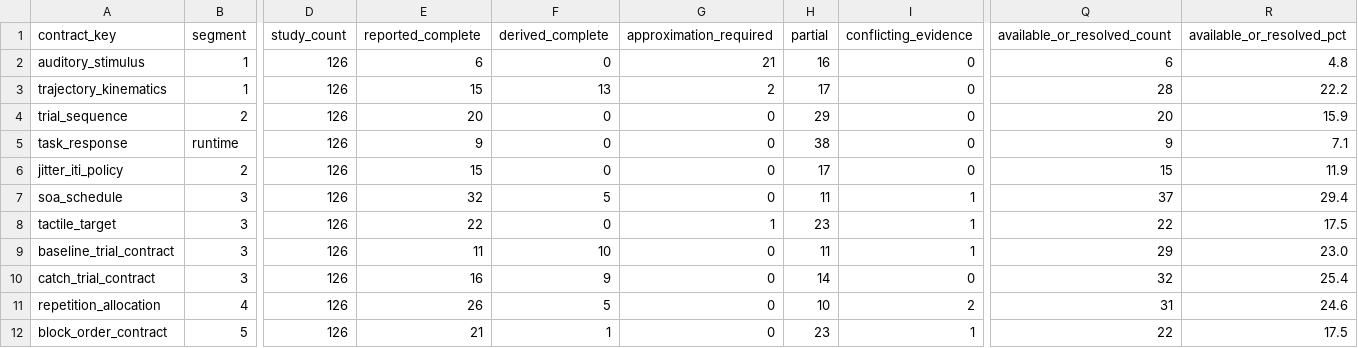
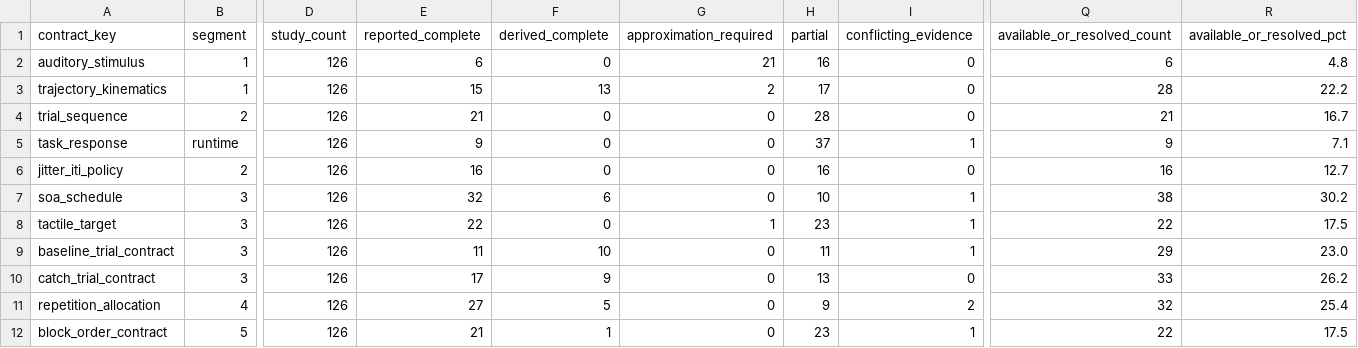
Before and after one commit to GeorgeFejer91/pps-kit, a CSV file: For-AI/research/literature/audiotactile-paper-metadata-audit/publication-parameter-matrix/parsimonious_contract_summary.csv, drawn as a sheet; only a part is shown, gaps mark what is left out; the diff names each change by its address in the sheet, - before the commit and + after, or states it on an @@ line.

```diff
--- a/For-AI/research/literature/audiotactile-paper-metadata-audit/publication-parameter-matrix/parsimonious_contract_summary.csv
+++ b/For-AI/research/literature/audiotactile-paper-metadata-audit/publication-parameter-matrix/parsimonious_contract_summary.csv
-E4 (reported_complete): 20
+E4 (reported_complete): 21
-H4 (partial): 29
+H4 (partial): 28
-Q4 (available_or_resolved_count): 20
+Q4 (available_or_resolved_count): 21
-R4 (available_or_resolved_pct): 15.9
+R4 (available_or_resolved_pct): 16.7
-H5 (partial): 38
+H5 (partial): 37
-I5 (conflicting_evidence): 0
+I5 (conflicting_evidence): 1
-E6 (reported_complete): 15
+E6 (reported_complete): 16
-H6 (partial): 17
+H6 (partial): 16
-Q6 (available_or_resolved_count): 15
+Q6 (available_or_resolved_count): 16
-R6 (available_or_resolved_pct): 11.9
+R6 (available_or_resolved_pct): 12.7
-F7 (derived_complete): 5
+F7 (derived_complete): 6
-H7 (partial): 11
+H7 (partial): 10
-Q7 (available_or_resolved_count): 37
+Q7 (available_or_resolved_count): 38
-R7 (available_or_resolved_pct): 29.4
+R7 (available_or_resolved_pct): 30.2
-E10 (reported_complete): 16
+E10 (reported_complete): 17
-H10 (partial): 14
+H10 (partial): 13
-Q10 (available_or_resolved_count): 32
+Q10 (available_or_resolved_count): 33
-R10 (available_or_resolved_pct): 25.4
+R10 (available_or_resolved_pct): 26.2
-E11 (reported_complete): 26
+E11 (reported_complete): 27
-H11 (partial): 10
+H11 (partial): 9
-Q11 (available_or_resolved_count): 31
+Q11 (available_or_resolved_count): 32
-R11 (available_or_resolved_pct): 24.6
+R11 (available_or_resolved_pct): 25.4
```
Also changed, not shown: For-AI/research/literature/audiotactile-paper-metadata-audit/publication-parameter-matrix/study_instance_current_toolkit_input_matrix.csv, For-AI/research/literature/audiotactile-paper-metadata-audit/publication-parameter-matrix/study_orientation_review.csv, 16 other files.
